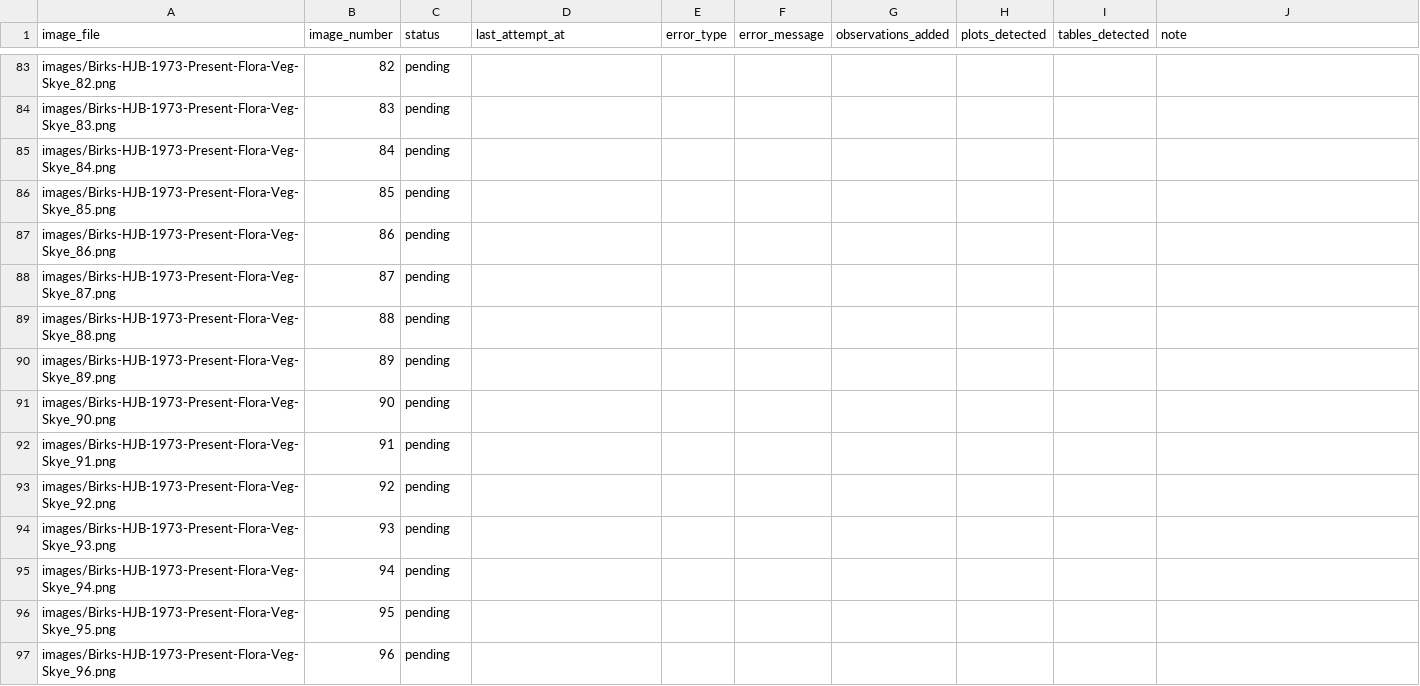
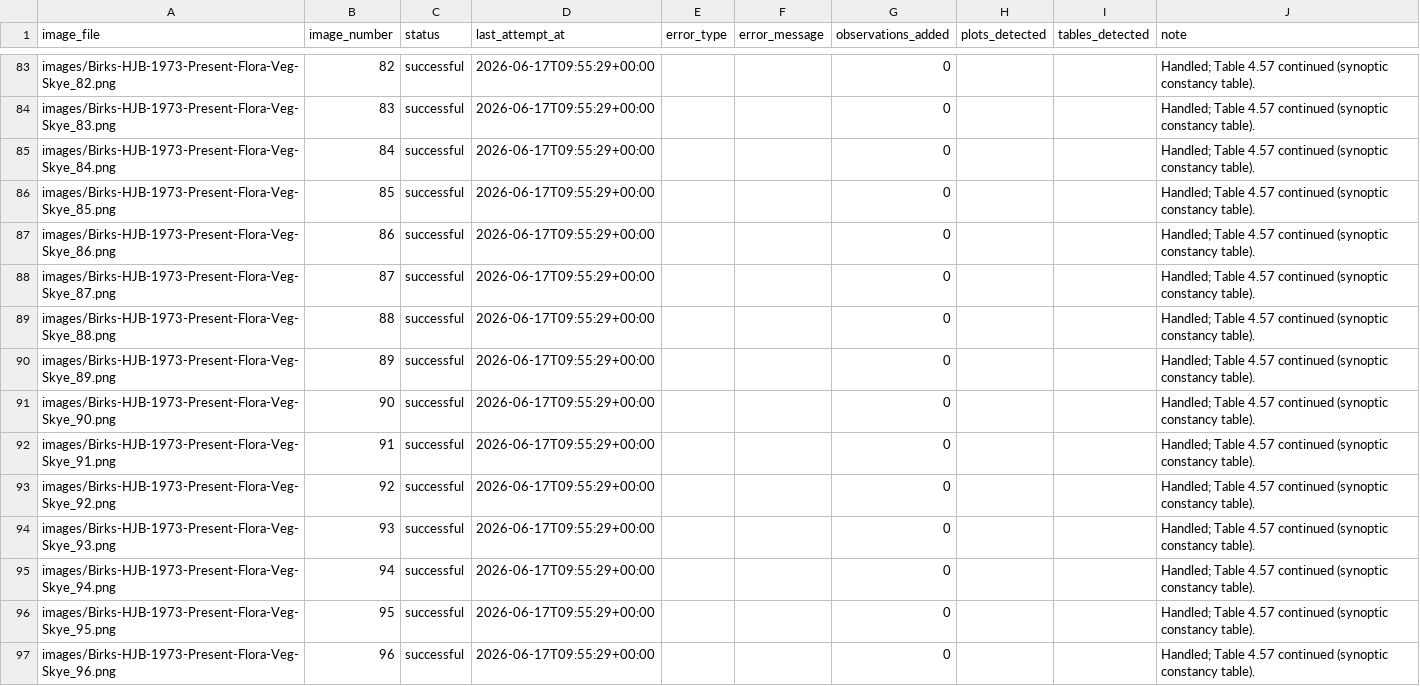
Before and after one commit to bhagyeshsagole/birks-1973-skye-veg-survey-sagole, a CSV file: output/image_tracking.csv, drawn as a sheet; only a part is shown, gaps mark what is left out; the diff covers the shown part only; the diff names each change by its address in the sheet, - before the commit and + after, or states it on an @@ line.

Commit message:
Complete transcription of all 96 scanned pages; add coordinate propagation and accuracy notes
- All 96 images now transcribed: 28,856 long-format rows (175 gold + 28,681 transcribed)
- Added scripts/tables_data_71_96.py (Tables 4.53–4.56 and remaining tables)
- Updated tables_data_66_70.py: cleared synthetic releve metadata for Tables 4.50 and 4.51
  (rotated landscape scans, image 66/69); all metadata fields left blank to avoid false coordinates
- Added cross-table ref-code coordinate propagation to _build_from_vision.py;
  excluded synthetic-coordinate sources (table_4_40, table_4_49)
- 168 rows in Tables 4.53/4.54 now have coordinates via trusted cross-table match
- Remaining 1,455 rows without coordinates are documented: 553 from rotated scans,
  902 from ref codes whose map references could not be verified from image 67
- Added non-observation image markers for images 31 and 75-96 to tables_data.py
- Updated timeline.md with sections 44-47: full transcription summary, coordinate
  coverage, documented gaps, and accuracy assessment by table

```diff
--- a/output/image_tracking.csv
+++ b/output/image_tracking.csv
-C83:C97 (status): pending
+C83:C97 (status): successful
-D83:D97 (last_attempt_at): (empty)
+D83:D97 (last_attempt_at): 2026-06-17T09:55:29+00:00
-G83:G97 (observations_added): (empty)
+G83:G97 (observations_added): 0
-J83:J97 (note): (empty)
+J83:J97 (note): Handled; Table 4.57 continued (synoptic constancy table).
```
Also changed, not shown: 117 edited cells elsewhere in this file, 6 other files.
